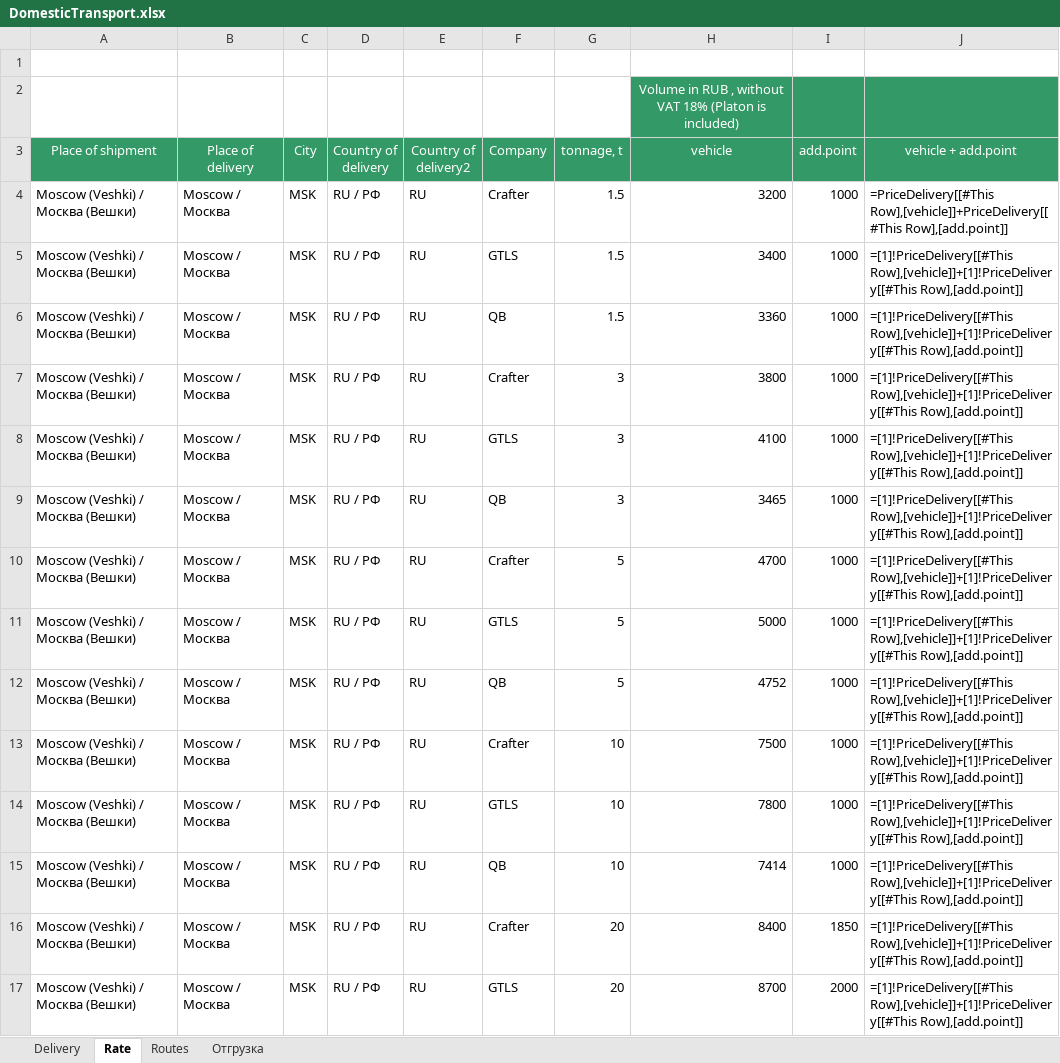
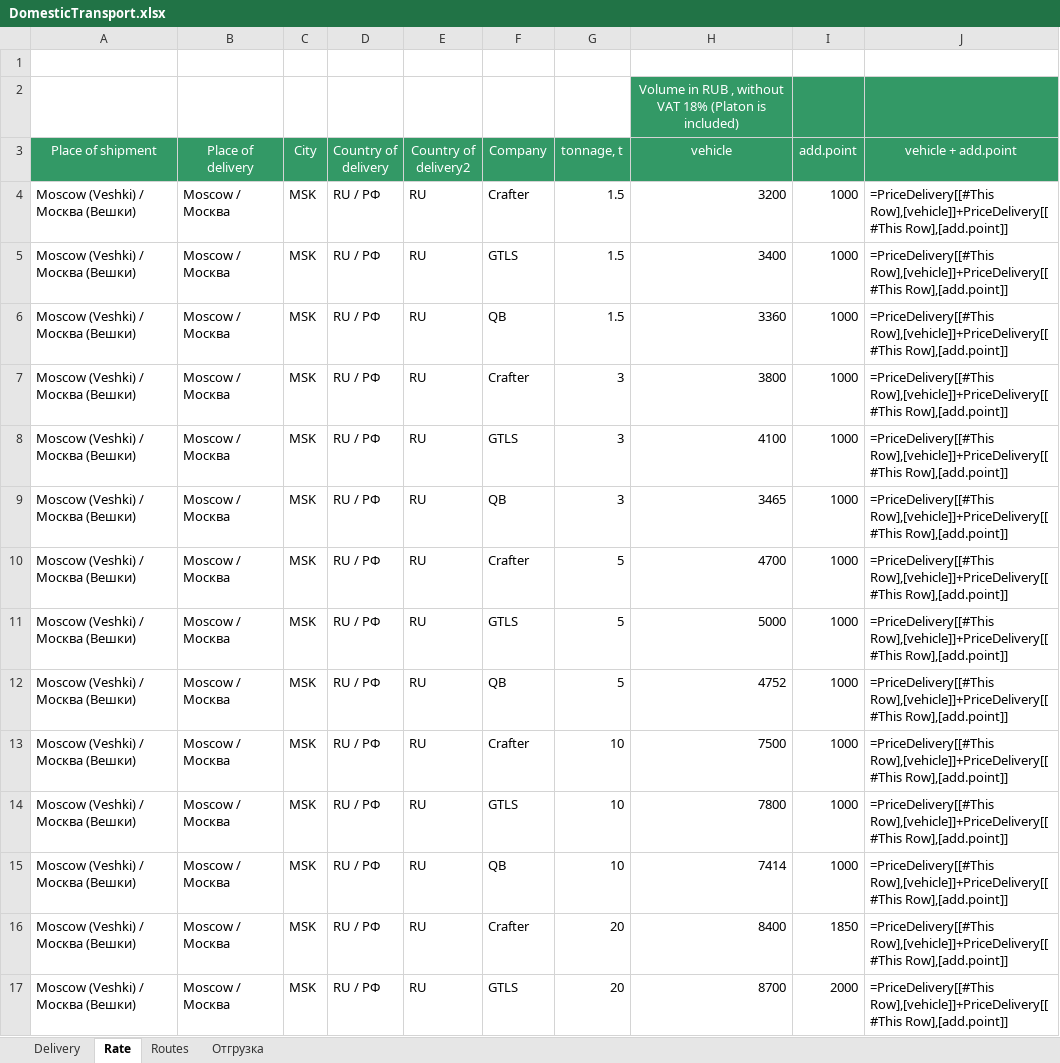
Before and after one commit to micro-solution/DomesticTransport, an Excel workbook: DomesticTransport/DomesticTransport.xlsx, sheet Rate, drawn as a sheet; only a part is shown; values as stored, in another font and other column widths than the file's, no borders; formulas are shown in place of their values; table styles not drawn; the diff covers the shown part only; the diff names each change by its address in the sheet, - before the commit and + after, or states it on an @@ line.

```diff
--- a/DomesticTransport/DomesticTransport.xlsx (sheet Rate)
+++ b/DomesticTransport/DomesticTransport.xlsx (sheet Rate)
-J5:J17 (vehicle + add.point): =[1]!PriceDelivery[[#This Row],[vehicle]]+[1]!PriceDelivery[[#This Row],[add.point]]
+J5:J17 (vehicle + add.point): =PriceDelivery[[#This Row],[vehicle]]+PriceDelivery[[#This Row],[add.point]]
```
Also changed, not shown: 426 edited cells elsewhere in this sheet, 2 other files.
